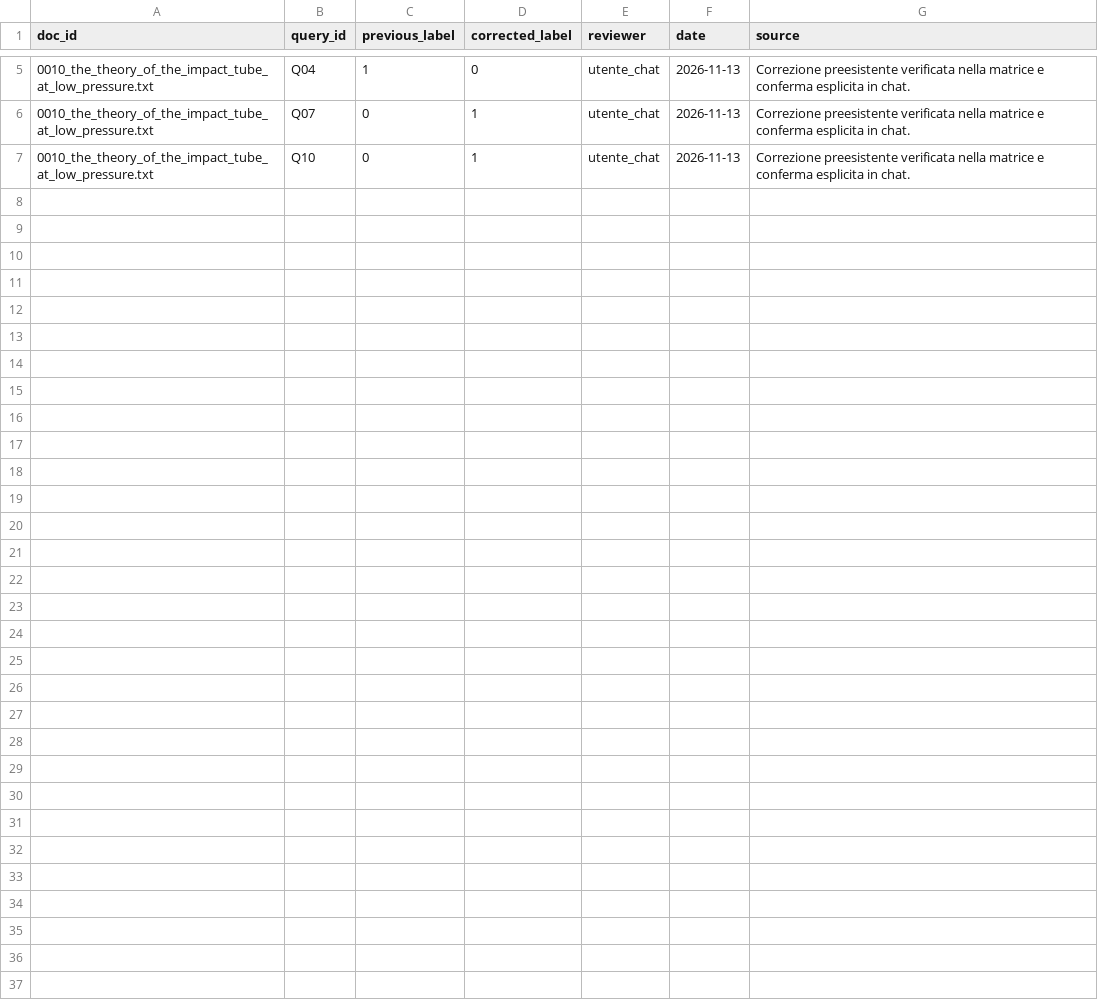
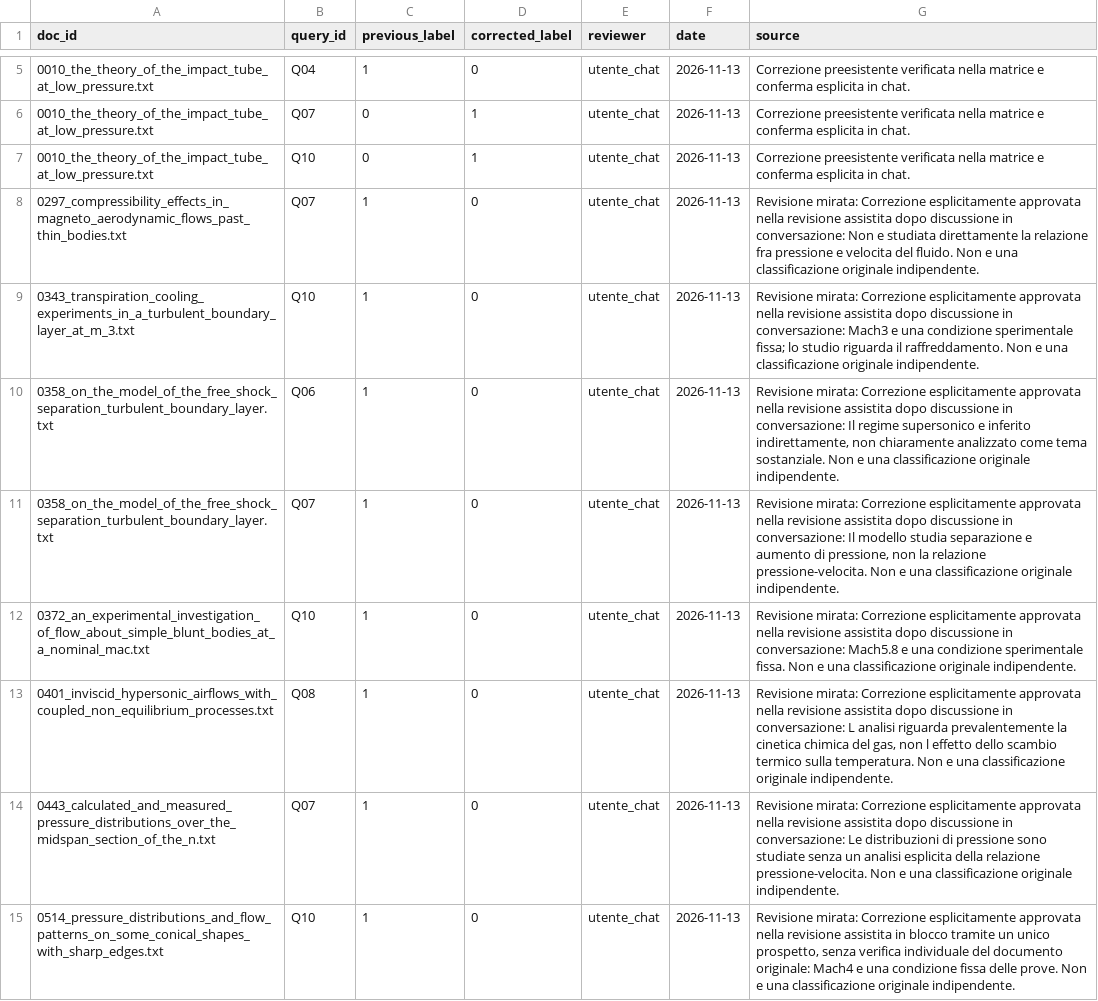
Before and after one commit to pyxidious/text-file-indexing-and-search, a CSV file: evaluation/semantic/codex_proposals/human_corrections.csv, drawn as a sheet; only a part is shown, gaps mark what is left out; the diff covers the shown part only.

Commit message:
docs: registra la revisione semantica assistita con 253 giudizi approvati e 15 correzioni, senza congelare la ground truth

```diff
--- a/evaluation/semantic/codex_proposals/human_corrections.csv
+++ b/evaluation/semantic/codex_proposals/human_corrections.csv
@@ -7 +7,9 @@ doc_id,query_id,previous_label,corrected_label,reviewer,date,source
 0010_the_theory_of_the_impact_tube_at_low_pressure.txt,Q10,0,1,utente_chat,2026-11-13,Correzione preesistente verificata nella matrice e conferma esplicita in chat.
+0297_compressibility_effects_in_magneto_aerodynamic_flows_past_thin_bodies.txt,Q07,1,0,utente_chat,2026-11-13,Revisione mirata: Correzione esplicitamente approvata nella revisione assistita dopo discussione in conversazione: Non e studiata direttamente la relazione fra pressione e velocita del fluido. Non e una classificazione originale indipendente.
+0343_transpiration_cooling_experiments_in_a_turbulent_boundary_layer_at_m_3.txt,Q10,1,0,utente_chat,2026-11-13,Revisione mirata: Correzione esplicitamente approvata nella revisione assistita dopo discussione in conversazione: Mach3 e una condizione sperimentale fissa; lo studio riguarda il raffreddamento. Non e una classificazione originale indipendente.
+0358_on_the_model_of_the_free_shock_separation_turbulent_boundary_layer.txt,Q06,1,0,utente_chat,2026-11-13,"Revisione mirata: Correzione esplicitamente approvata nella revisione assistita dopo discussione in conversazione: Il regime supersonico e inferito indirettamente, non chiaramente analizzato come tema sostanziale. Non e una classificazione originale indipendente."
+0358_on_the_model_of_the_free_shock_separation_turbulent_boundary_layer.txt,Q07,1,0,utente_chat,2026-11-13,"Revisione mirata: Correzione esplicitamente approvata nella revisione assistita dopo discussione in conversazione: Il modello studia separazione e aumento di pressione, non la relazione pressione-velocita. Non e una classificazione originale indipendente."
+0372_an_experimental_investigation_of_flow_about_simple_blunt_bodies_at_a_nominal_mac.txt,Q10,1,0,utente_chat,2026-11-13,Revisione mirata: Correzione esplicitamente approvata nella revisione assistita dopo discussione in conversazione: Mach5.8 e una condizione sperimentale fissa. Non e una classificazione originale indipendente.
+0401_inviscid_hypersonic_airflows_with_coupled_non_equilibrium_processes.txt,Q08,1,0,utente_chat,2026-11-13,"Revisione mirata: Correzione esplicitamente approvata nella revisione assistita dopo discussione in conversazione: L analisi riguarda prevalentemente la cinetica chimica del gas, non l effetto dello scambio termico sulla temperatura. Non e una classificazione originale indipendente."
+0443_calculated_and_measured_pressure_distributions_over_the_midspan_section_of_the_n.txt,Q07,1,0,utente_chat,2026-11-13,Revisione mirata: Correzione esplicitamente approvata nella revisione assistita dopo discussione in conversazione: Le distribuzioni di pressione sono studiate senza un analisi esplicita della relazione pressione-velocita. Non e una classificazione originale indipendente.
+0514_pressure_distributions_and_flow_patterns_on_some_conical_shapes_with_sharp_edges.txt,Q10,1,0,utente_chat,2026-11-13,"Revisione mirata: Correzione esplicitamente approvata nella revisione assistita in blocco tramite un unico prospetto, senza verifica individuale del documento originale: Mach4 e una condizione fissa delle prove. Non e una classificazione originale indipendente."
```
Also changed, not shown: 7 added rows elsewhere in this file, evaluation/semantic/annotations.csv, 25 other files.
